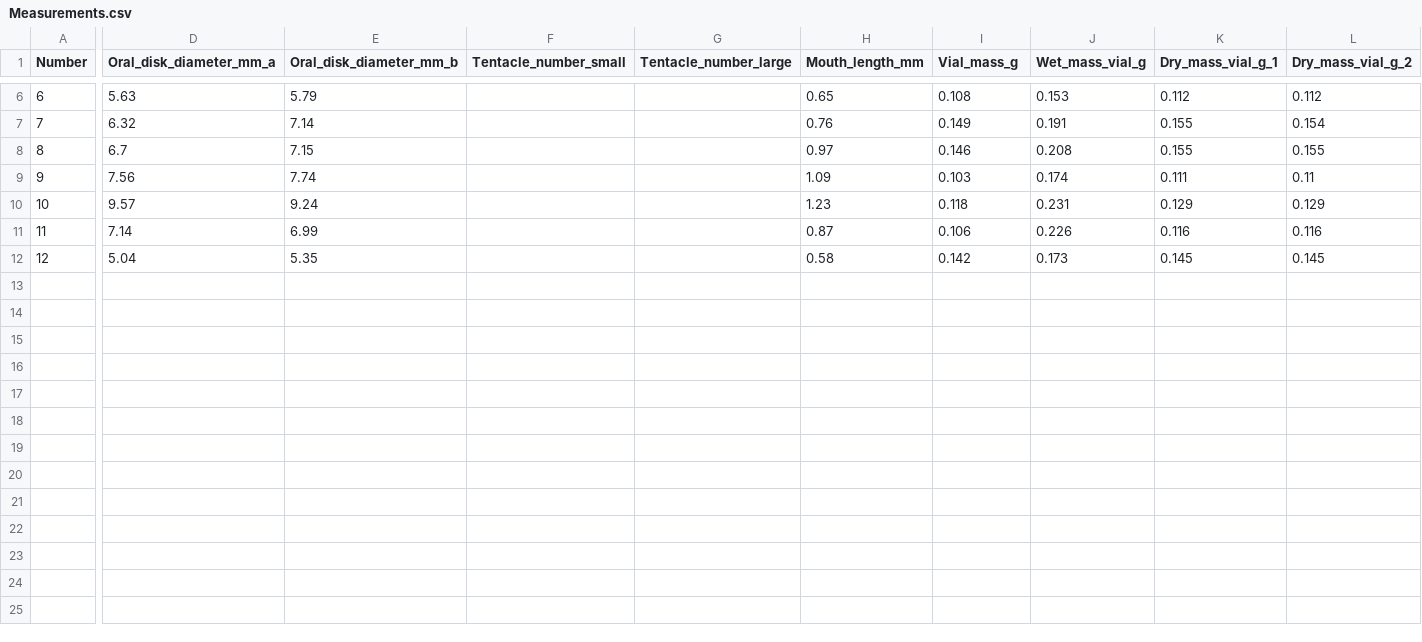
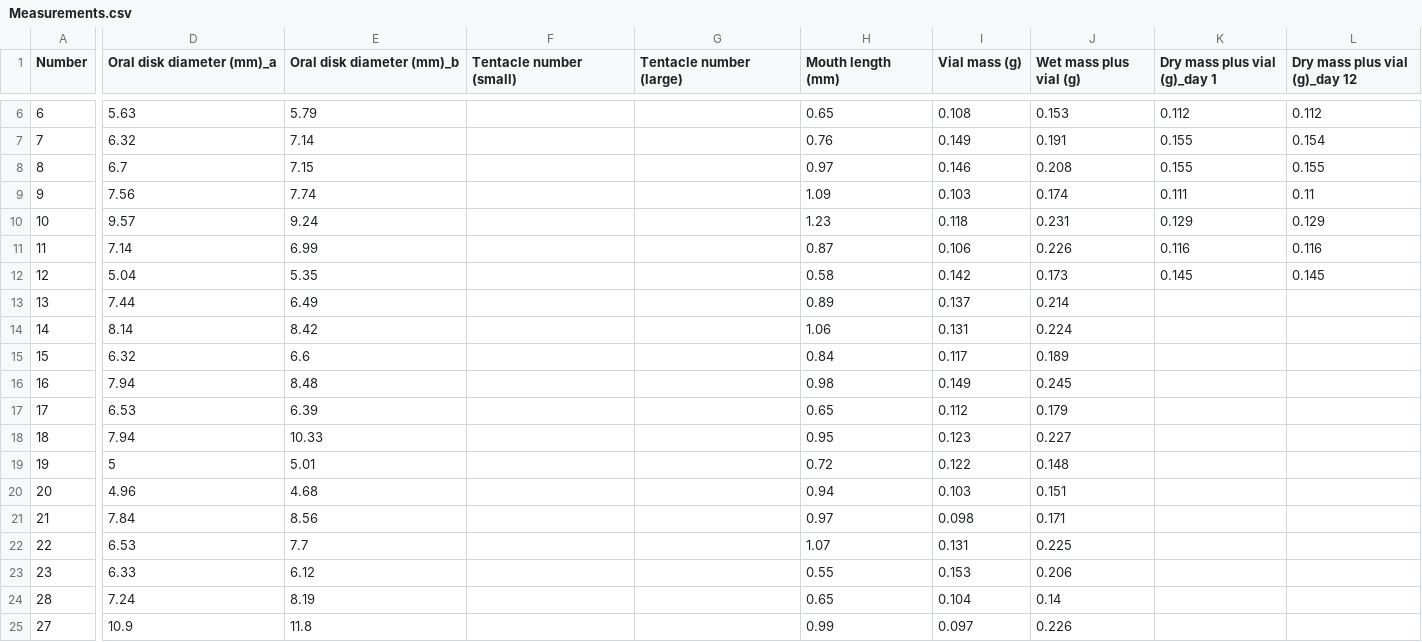
Before and after one commit to ameliaritger/Ritger-2019-Corynactis-measurements, a CSV file: data/Measurements.csv, drawn as a sheet; only a part is shown, gaps mark what is left out; rows hold the shown columns only; the diff covers the shown part only; the diff names each change by its address in the sheet, - before the commit and + after, or states it on an @@ line.

Commit message:
add new friends

```diff
--- a/data/Measurements.csv
+++ b/data/Measurements.csv
-D1: Oral_disk_diameter_mm_a
+D1: Oral disk diameter (mm)_a
-E1: Oral_disk_diameter_mm_b
+E1: Oral disk diameter (mm)_b
-F1: Tentacle_number_small
+F1: Tentacle number (small)
-G1: Tentacle_number_large
+G1: Tentacle number (large)
-H1: Mouth_length_mm
+H1: Mouth length (mm)
-I1: Vial_mass_g
+I1: Vial mass (g)
-J1: Wet_mass_vial_g
+J1: Wet mass plus vial (g)
-K1: Dry_mass_vial_g_1
+K1: Dry mass plus vial (g)_day 1
-L1: Dry_mass_vial_g_2
+L1: Dry mass plus vial (g)_day 12
+row 13: 13 | 7.44 | 6.49 |  |  | 0.89 | 0.137 | 0.214
+row 14: 14 | 8.14 | 8.42 |  |  | 1.06 | 0.131 | 0.224
+row 15: 15 | 6.32 | 6.6 |  |  | 0.84 | 0.117 | 0.189
+row 16: 16 | 7.94 | 8.48 |  |  | 0.98 | 0.149 | 0.245
+row 17: 17 | 6.53 | 6.39 |  |  | 0.65 | 0.112 | 0.179
+row 18: 18 | 7.94 | 10.33 |  |  | 0.95 | 0.123 | 0.227
+row 19: 19 | 5 | 5.01 |  |  | 0.72 | 0.122 | 0.148
+row 20: 20 | 4.96 | 4.68 |  |  | 0.94 | 0.103 | 0.151
+row 21: 21 | 7.84 | 8.56 |  |  | 0.97 | 0.098 | 0.171
+row 22: 22 | 6.53 | 7.7 |  |  | 1.07 | 0.131 | 0.225
+row 23: 23 | 6.33 | 6.12 |  |  | 0.55 | 0.153 | 0.206
+row 24: 28 | 7.24 | 8.19 |  |  | 0.65 | 0.104 | 0.14
+row 25: 27 | 10.9 | 11.8 |  |  | 0.99 | 0.097 | 0.226
```
Also changed, not shown: 2 edited cells elsewhere in this file.
